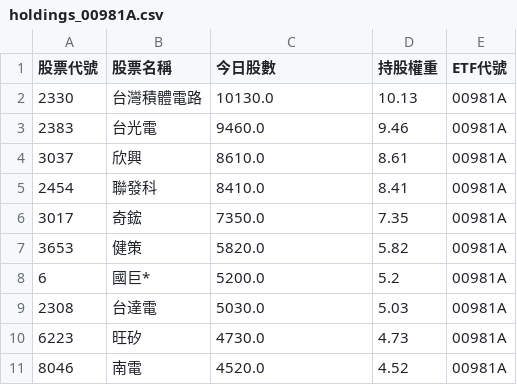
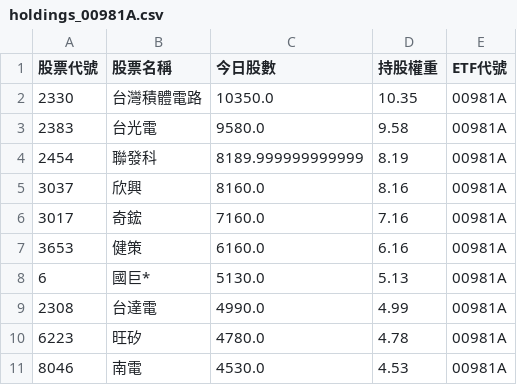
Before and after one commit to caesar263/my-etf-tracker, a CSV file: holdings_00981A.csv, drawn as a sheet.

```diff
--- a/holdings_00981A.csv
+++ b/holdings_00981A.csv
@@ -1,11 +1,11 @@
 股票代號,股票名稱,今日股數,持股權重,ETF代號
-2330,台灣積體電路,10130.0,10.13,00981A
-2383,台光電,9460.0,9.46,00981A
-3037,欣興,8610.0,8.61,00981A
-2454,聯發科,8410.0,8.41,00981A
-3017,奇鋐,7350.0,7.35,00981A
-3653,健策,5820.0,5.82,00981A
-6,國巨*,5200.0,5.2,00981A
-2308,台達電,5030.0,5.03,00981A
-6223,旺矽,4730.0,4.73,00981A
-8046,南電,4520.0,4.52,00981A
+2330,台灣積體電路,10350.0,10.35,00981A
+2383,台光電,9580.0,9.58,00981A
+2454,聯發科,8189.999999999999,8.19,00981A
+3037,欣興,8160.0,8.16,00981A
+3017,奇鋐,7160.0,7.16,00981A
+3653,健策,6160.0,6.16,00981A
+6,國巨*,5130.0,5.13,00981A
+2308,台達電,4990.0,4.99,00981A
+6223,旺矽,4780.0,4.78,00981A
+8046,南電,4530.0,4.53,00981A
```
Also changed, not shown: final_analysis.csv, holdings_00992A.csv, 13 other files.
